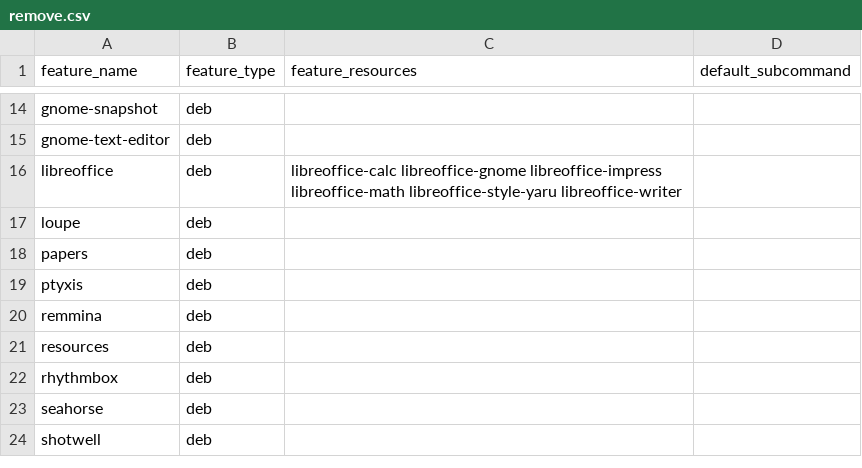
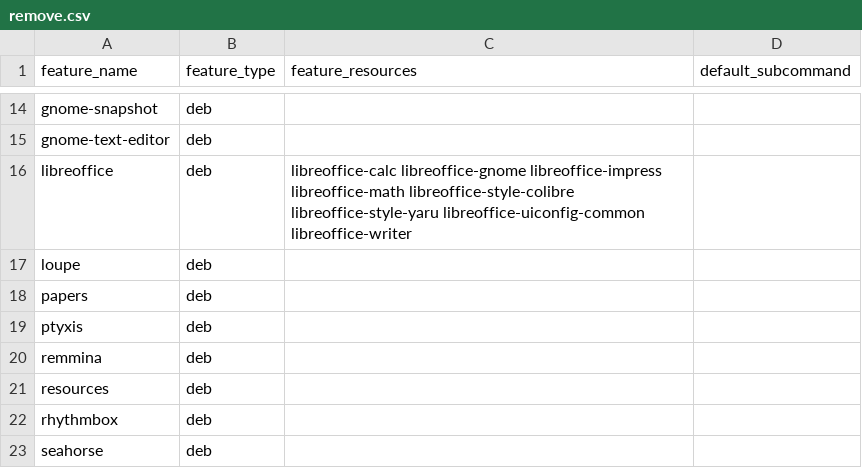
Before and after one commit to natanjunges/bleux, a CSV file: packages/bleux-features/features/remove.csv, drawn as a sheet; only a part is shown, gaps mark what is left out; the shorter side is filled out with more unchanged rows.

Commit message:
Fix leftover libreoffice packages

```diff
--- a/packages/bleux-features/features/remove.csv
+++ b/packages/bleux-features/features/remove.csv
@@ -15,3 +15,3 @@ gnome-snapshot,deb,,
 gnome-text-editor,deb,,
-libreoffice,deb,libreoffice-calc libreoffice-gnome libreoffice-impress libreoffice-math libreoffice-style-yaru libreoffice-writer,
+libreoffice,deb,libreoffice-calc libreoffice-gnome libreoffice-impress libreoffice-math libreoffice-style-colibre libreoffice-style-yaru libreoffice-uiconfig-common libreoffice-writer,
 loupe,deb,,
```
